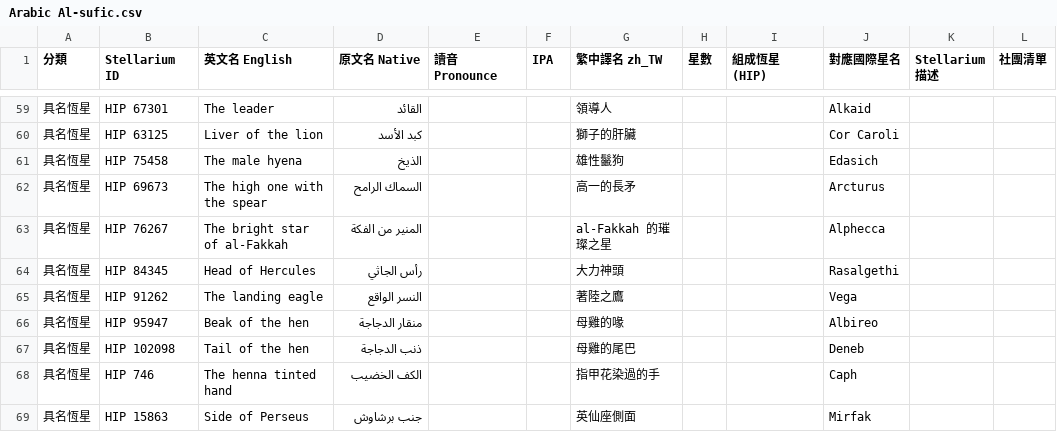
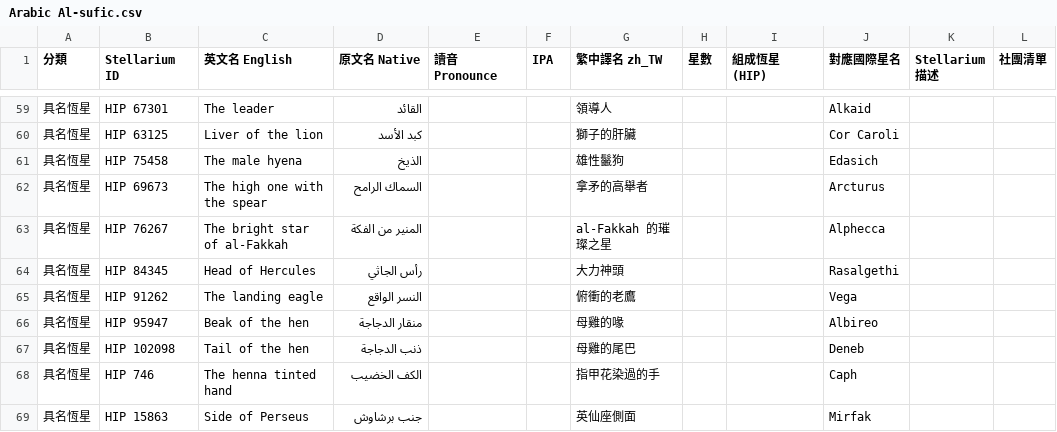
Before and after one commit to Kimchi2104/NTNU-Insta, a CSV file: 07_資料來源/_整理CSV/Arabic Al-sufic.csv, drawn as a sheet; only a part is shown, gaps mark what is left out; the diff covers the shown part only; the diff names each change by its address in the sheet, - before the commit and + after, or states it on an @@ line.

```diff
--- a/07_資料來源/_整理CSV/Arabic Al-sufic.csv
+++ b/07_資料來源/_整理CSV/Arabic Al-sufic.csv
-G62 (繁中譯名 zh_TW): 高一的長矛
+G62 (繁中譯名 zh_TW): 拿矛的高舉者
-G65 (繁中譯名 zh_TW): 著陸之鷹
+G65 (繁中譯名 zh_TW): 俯衝的老鷹
```
Also changed, not shown: 7 edited cells elsewhere in this file, 07_資料來源/_整理CSV/01_星座連線筆畫.csv, 07_資料來源/_整理CSV/Bugis in Asia.csv, 9 other files.
